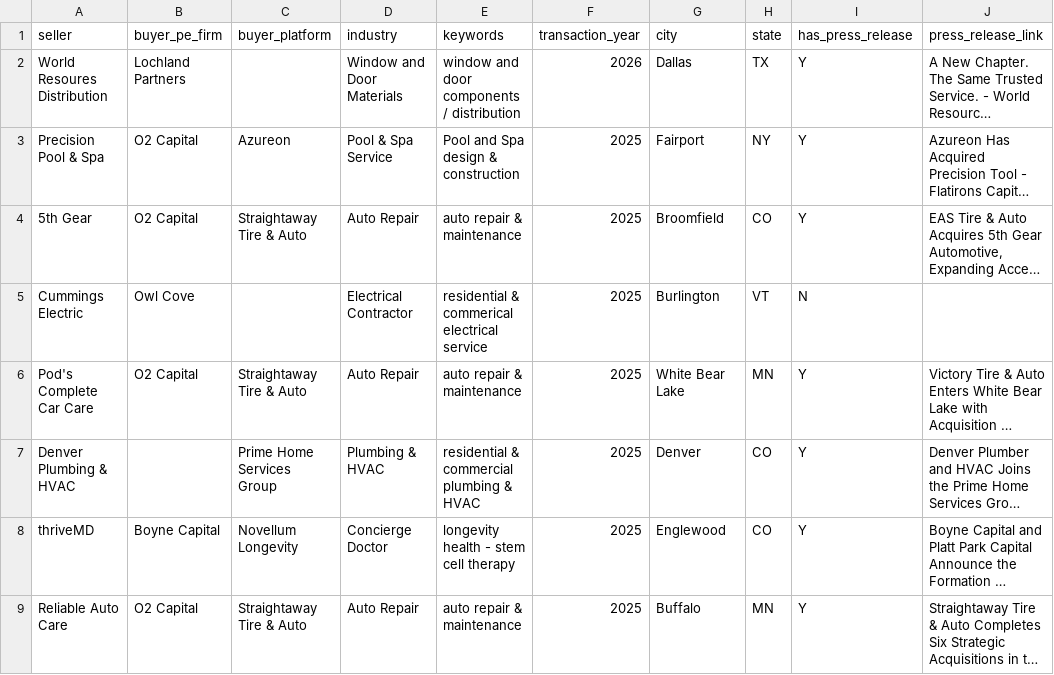
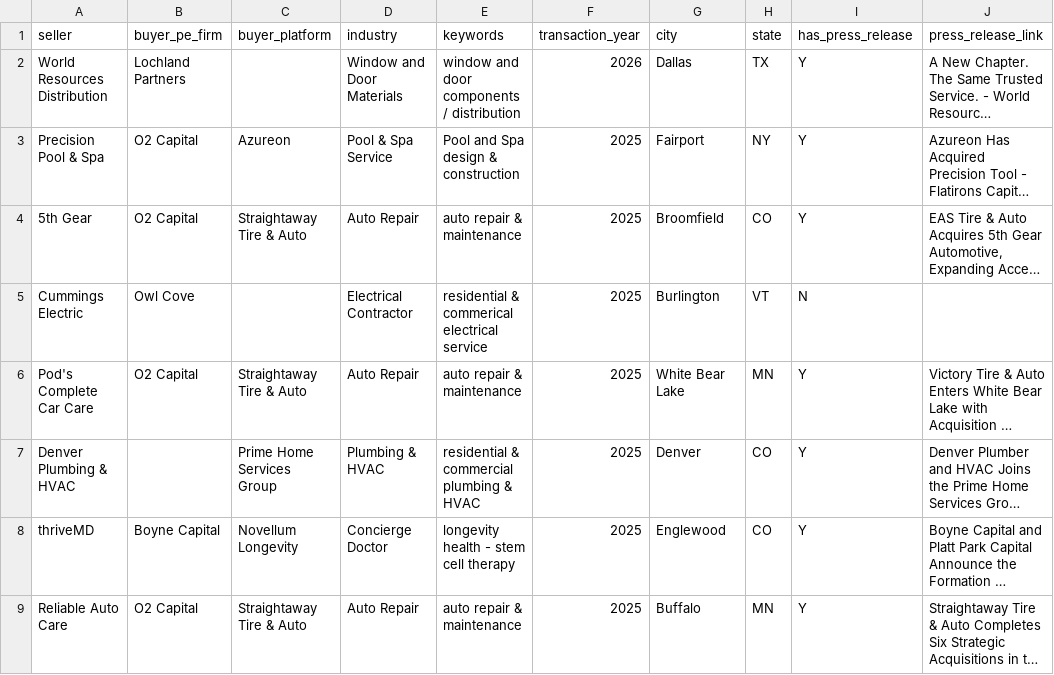
Before and after one commit to AlexTech314/fca-cdk, a CSV file: src/api/prisma/data/tombstones.csv, drawn as a sheet; only a part is shown; long unchanged cells end in …; the diff names each change by its address in the sheet, - before the commit and + after, or states it on an @@ line.

```diff
--- a/src/api/prisma/data/tombstones.csv
+++ b/src/api/prisma/data/tombstones.csv
-A2 (seller): World Resoures Distribution
+A2 (seller): World Resources Distribution
```
Also changed, not shown: 28 other files.
